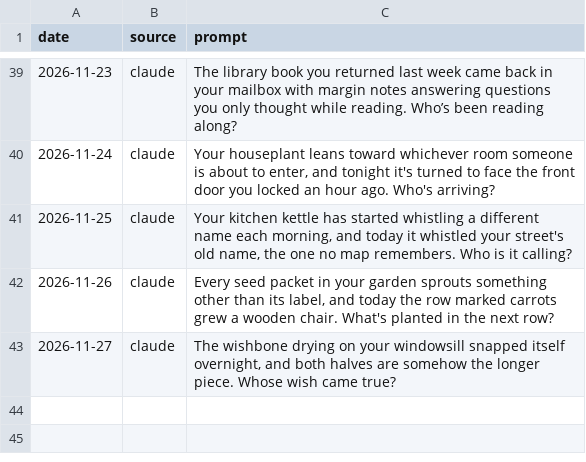
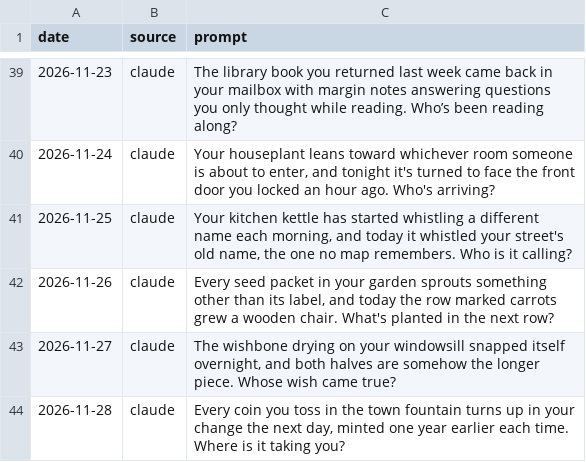
Before and after one commit to tarpeyjr-netizen/tarpey-daily-brief, a CSV file: jobs/rosters/curio-prompt-log.csv, drawn as a sheet; only a part is shown, gaps mark what is left out; the diff names each change by its address in the sheet, - before the commit and + after, or states it on an @@ line.

Commit message:
update: curio.html 2026-11-28

```diff
--- a/jobs/rosters/curio-prompt-log.csv
+++ b/jobs/rosters/curio-prompt-log.csv
+row 44: 2026-11-28 | claude | Every coin you toss in the town fountain turns up in your change the next day, minted one year earlier each time. Where is it taking you?
```
Also changed, not shown: 1 other file.
